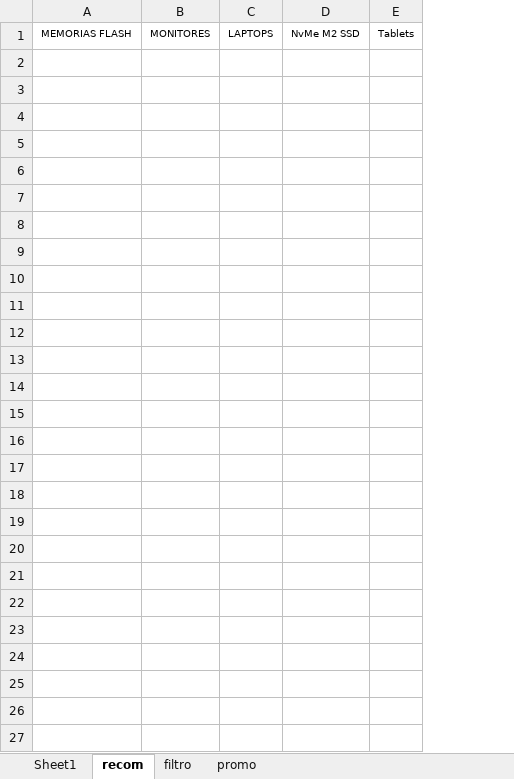
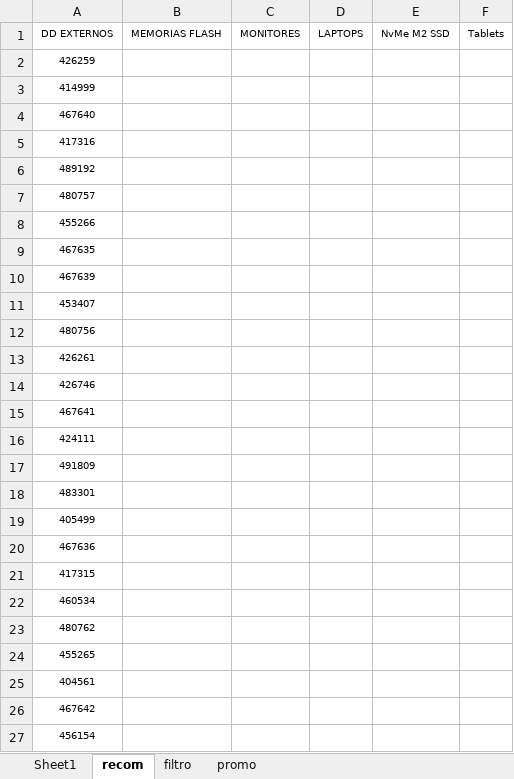
Before and after one commit to scperu/store, an Excel workbook: productos.xlsx, sheet recom, drawn as a sheet; values as stored, in another font and other column widths than the file's, no borders; table styles not drawn; the diff names each change by its address in the sheet, - before the commit and + after, or states it on an @@ line.

```diff
--- a/productos.xlsx (sheet recom)
+++ b/productos.xlsx (sheet recom)
+column A (DD EXTERNOS), empty
+row 2: 426259
+row 3: 414999
+row 4: 467640
+row 5: 417316
+row 6: 489192
+row 7: 480757
+row 8: 455266
+row 9: 467635
+row 10: 467639
+row 11: 453407
+row 12: 480756
+row 13: 426261
+row 14: 426746
+row 15: 467641
+row 16: 424111
+row 17: 491809
+row 18: 483301
+row 19: 405499
+row 20: 467636
+row 21: 417315
+row 22: 460534
+row 23: 480762
+row 24: 455265
+row 25: 404561
+row 26: 467642
+row 27: 456154
```
Also changed, not shown: sheet filtro, sheet promo.
